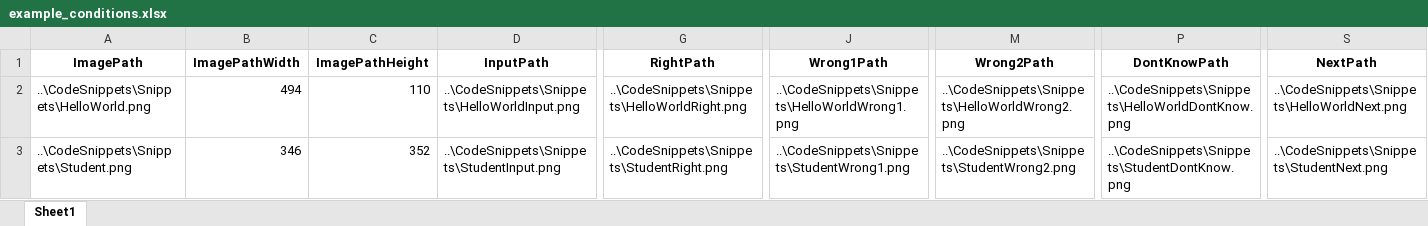
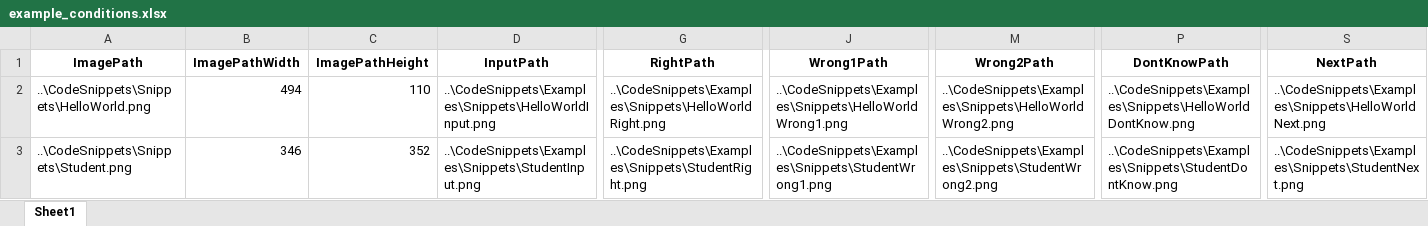
Before and after one commit to brains-on-code/NoviceVsExpert, an Excel workbook: Study/example_conditions.xlsx, sheet Sheet1, drawn as a sheet; only a part is shown, gaps mark what is left out; values as stored, in another font and other column widths than the file's, no borders; the diff names each change by its address in the sheet, - before the commit and + after, or states it on an @@ line.

```diff
--- a/Study/example_conditions.xlsx (sheet Sheet1)
+++ b/Study/example_conditions.xlsx (sheet Sheet1)
-D2 (InputPath): ..\CodeSnippets\Snippets\HelloWorldInput.png
+D2 (InputPath): ..\CodeSnippets\Examples\Snippets\HelloWorldInput.png
-G2 (RightPath): ..\CodeSnippets\Snippets\HelloWorldRight.png
+G2 (RightPath): ..\CodeSnippets\Examples\Snippets\HelloWorldRight.png
-J2 (Wrong1Path): ..\CodeSnippets\Snippets\HelloWorldWrong1.png
+J2 (Wrong1Path): ..\CodeSnippets\Examples\Snippets\HelloWorldWrong1.png
-M2 (Wrong2Path): ..\CodeSnippets\Snippets\HelloWorldWrong2.png
+M2 (Wrong2Path): ..\CodeSnippets\Examples\Snippets\HelloWorldWrong2.png
-P2 (DontKnowPath): ..\CodeSnippets\Snippets\HelloWorldDontKnow.png
+P2 (DontKnowPath): ..\CodeSnippets\Examples\Snippets\HelloWorldDontKnow.png
-S2 (NextPath): ..\CodeSnippets\Snippets\HelloWorldNext.png
+S2 (NextPath): ..\CodeSnippets\Examples\Snippets\HelloWorldNext.png
-D3 (InputPath): ..\CodeSnippets\Snippets\StudentInput.png
+D3 (InputPath): ..\CodeSnippets\Examples\Snippets\StudentInput.png
-G3 (RightPath): ..\CodeSnippets\Snippets\StudentRight.png
+G3 (RightPath): ..\CodeSnippets\Examples\Snippets\StudentRight.png
-J3 (Wrong1Path): ..\CodeSnippets\Snippets\StudentWrong1.png
+J3 (Wrong1Path): ..\CodeSnippets\Examples\Snippets\StudentWrong1.png
-M3 (Wrong2Path): ..\CodeSnippets\Snippets\StudentWrong2.png
+M3 (Wrong2Path): ..\CodeSnippets\Examples\Snippets\StudentWrong2.png
-P3 (DontKnowPath): ..\CodeSnippets\Snippets\StudentDontKnow.png
+P3 (DontKnowPath): ..\CodeSnippets\Examples\Snippets\StudentDontKnow.png
-S3 (NextPath): ..\CodeSnippets\Snippets\StudentNext.png
+S3 (NextPath): ..\CodeSnippets\Examples\Snippets\StudentNext.png
```
Also changed, not shown: Study/syntax_conditions.xlsx.
